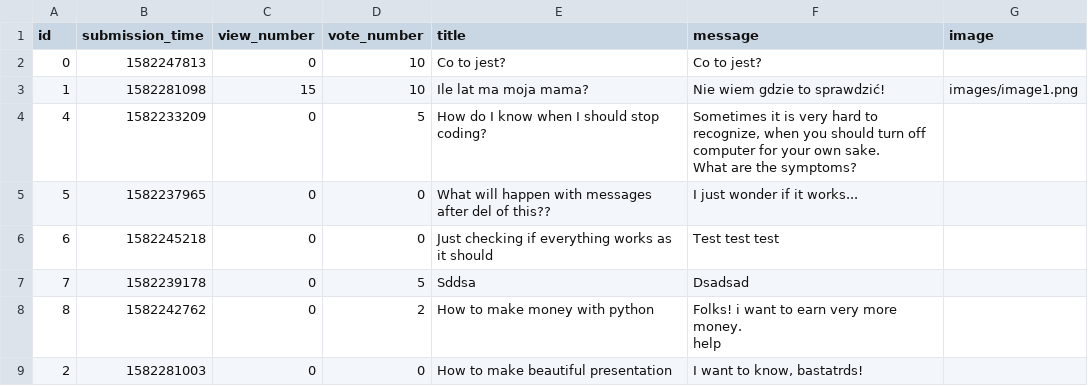
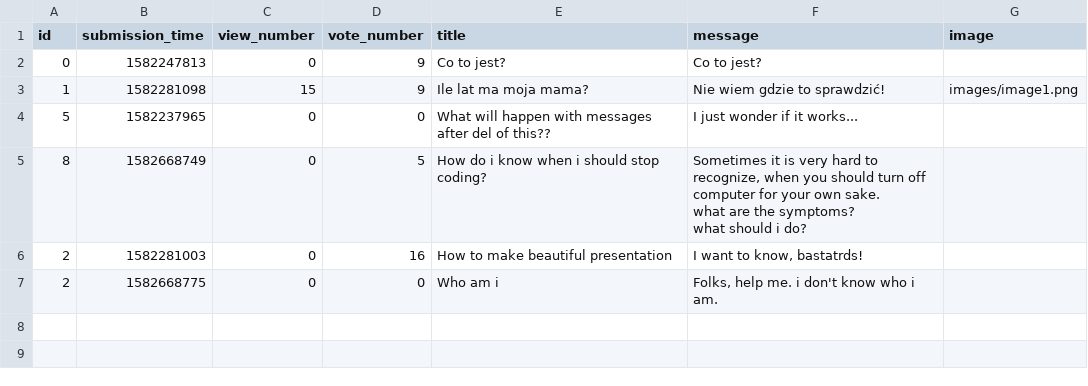
Before and after one commit to pawelPlusa/ask-mate-python, a CSV file: sample_data/question.csv, drawn as a sheet.

```diff
--- a/sample_data/question.csv
+++ b/sample_data/question.csv
@@ -1,12 +1,10 @@
 id,submission_time,view_number,vote_number,title,message,image
-0,1582247813,0,10,Co to jest?,Co to jest?,
-1,1582281098,15,10,Ile lat ma moja mama?,Nie wiem gdzie to sprawdzić!,images/image1.png
-4,1582233209,0,5,How do I know when I should stop coding?,"Sometimes it is very hard to recognize, when you should turn off computer for your own sake.
-What are the symptoms?
-",
+0,1582247813,0,9,Co to jest?,Co to jest?,
+1,1582281098,15,9,Ile lat ma moja mama?,Nie wiem gdzie to sprawdzić!,images/image1.png
 5,1582237965,0,0,What will happen with messages after del of this??,I just wonder if it works...,
-6,1582245218,0,0,Just checking if everything works as it should,Test test test,
-7,1582239178,0,5,Sddsa,Dsadsad,
-8,1582242762,0,2,How to make money with python,"Folks! i want to earn very more money.
-help",
-2,1582281003,0,0,How to make beautiful presentation,"I want to know, bastatrds!",
+8,1582668749,0,5,How do i know when i should stop coding?,"Sometimes it is very hard to recognize, when you should turn off computer for your own sake.
+what are the symptoms?
+what should i do?
+",
+2,1582281003,0,16,How to make beautiful presentation,"I want to know, bastatrds!",
+2,1582668775,0,0,Who am i,"Folks, help me. i don't know who i am.",
```
Also changed, not shown: sample_data/answer.csv, 1 other file.
